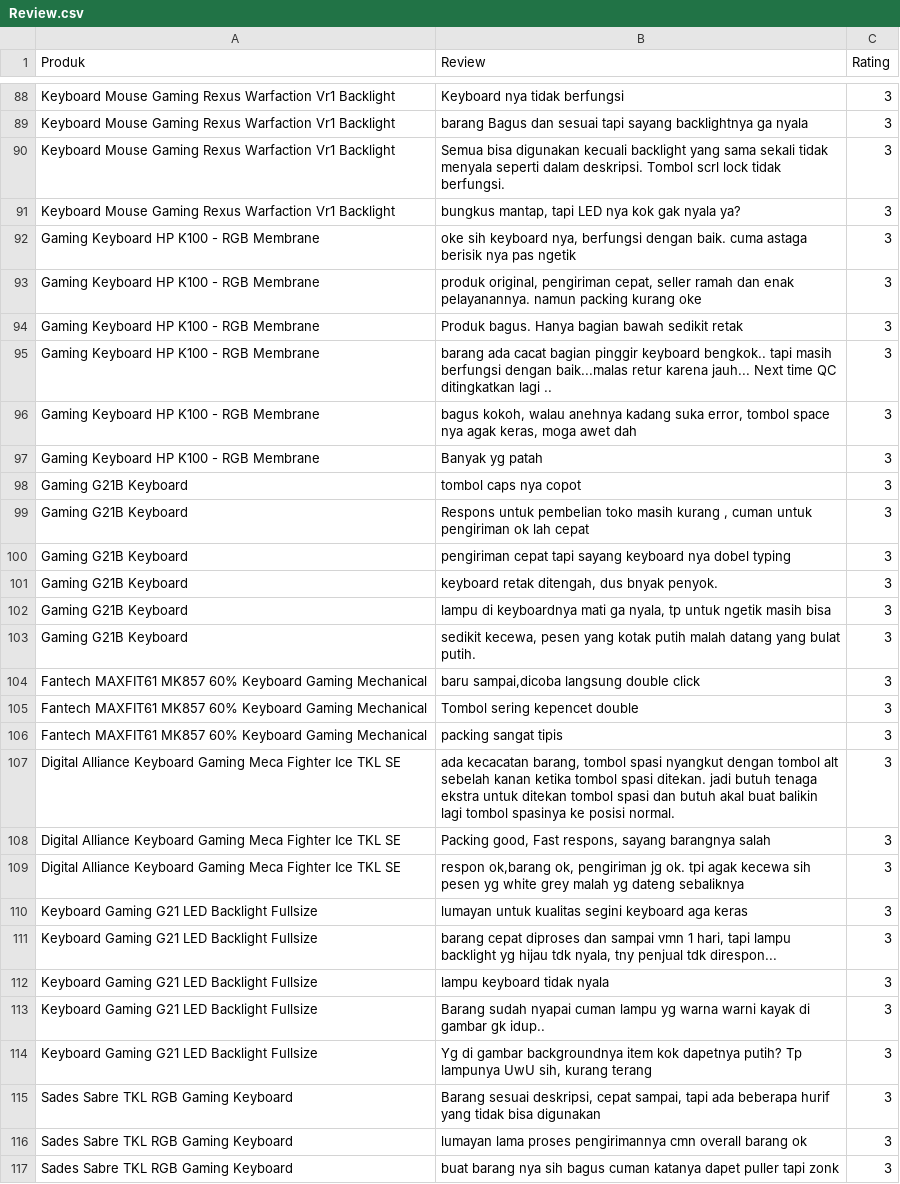
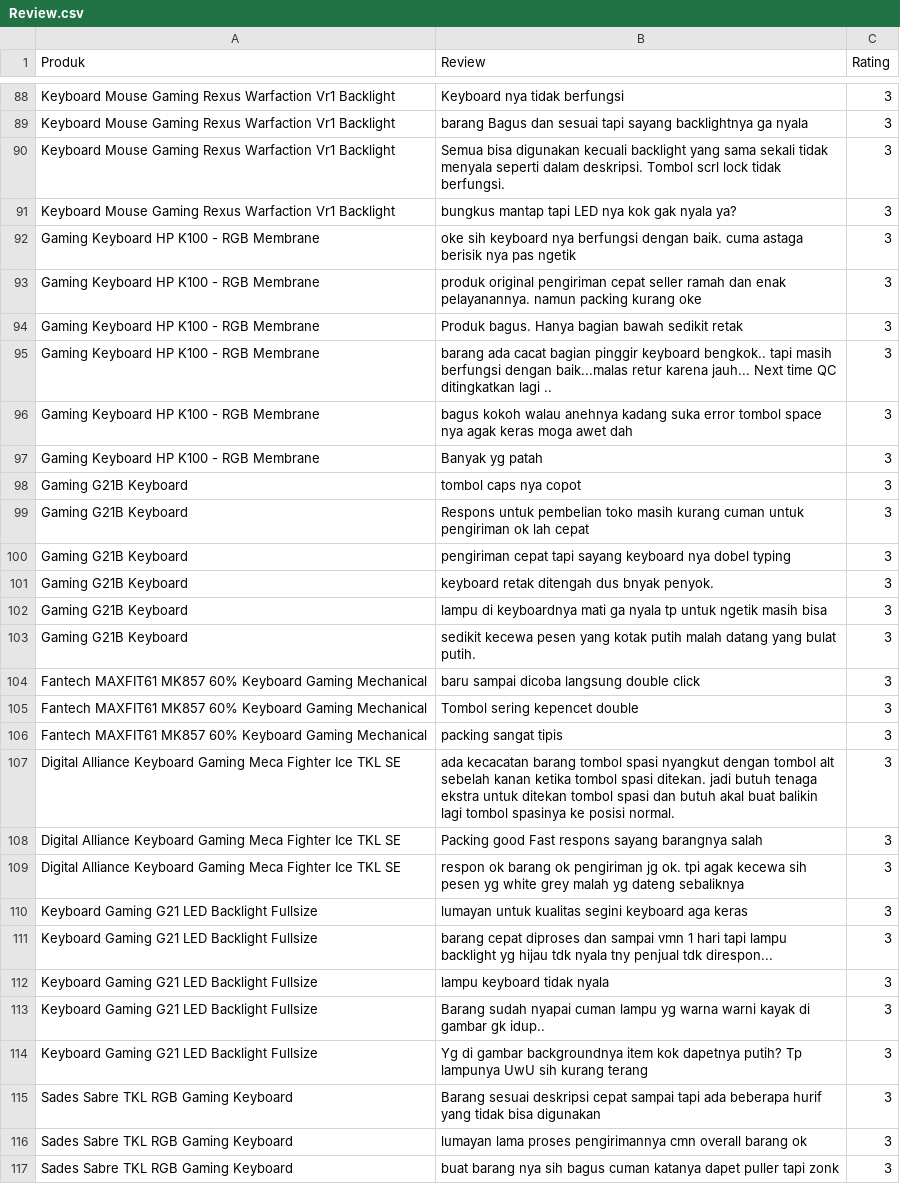
Before and after one commit to Fooolishguy/adms, a CSV file: Review.csv, drawn as a sheet; only a part is shown, gaps mark what is left out; the diff covers the shown part only; the diff names each change by its address in the sheet, - before the commit and + after, or states it on an @@ line.

Commit message:
Update Review.csv

```diff
--- a/Review.csv
+++ b/Review.csv
-B91 (Review): bungkus mantap, tapi LED…
+B91 (Review): bungkus mantap tapi LED…
-B92 (Review): …sih keyboard nya, berfungsi dengan…
+B92 (Review): …sih keyboard nya berfungsi dengan…
-B93 (Review): produk original, pengiriman cepat, seller ramah…
+B93 (Review): produk original pengiriman cepat seller ramah…
-B96 (Review): bagus kokoh, walau anehnya kadang suka error, tombol space nya agak keras, moga awet…
+B96 (Review): bagus kokoh walau anehnya kadang suka error tombol space nya agak keras moga awet…
-B99 (Review): …masih kurang , cuman untuk…
+B99 (Review): …masih kurang cuman untuk…
-B101 (Review): keyboard retak ditengah, dus bnyak penyok.
+B101 (Review): keyboard retak ditengah dus bnyak penyok.
-B102 (Review): …mati ga nyala, tp untuk…
+B102 (Review): …mati ga nyala tp untuk…
-B103 (Review): sedikit kecewa, pesen yang…
+B103 (Review): sedikit kecewa pesen yang…
-B104 (Review): baru sampai,dicoba langsung double click
+B104 (Review): baru sampai dicoba langsung double click
-B107 (Review): ada kecacatan barang, tombol spasi…
+B107 (Review): ada kecacatan barang tombol spasi…
-B108 (Review): Packing good, Fast respons, sayang barangnya…
+B108 (Review): Packing good Fast respons sayang barangnya…
-B109 (Review): respon ok,barang ok, pengiriman jg…
+B109 (Review): respon ok barang ok pengiriman jg…
-B111 (Review): …vmn 1 hari, tapi lampu backlight yg hijau tdk nyala, tny penjual…
+B111 (Review): …vmn 1 hari tapi lampu backlight yg hijau tdk nyala tny penjual…
-B114 (Review): …lampunya UwU sih, kurang terang
+B114 (Review): …lampunya UwU sih kurang terang
-B115 (Review): Barang sesuai deskripsi, cepat sampai, tapi ada…
+B115 (Review): Barang sesuai deskripsi cepat sampai tapi ada…
```
Also changed, not shown: 88 edited cells elsewhere in this file.
